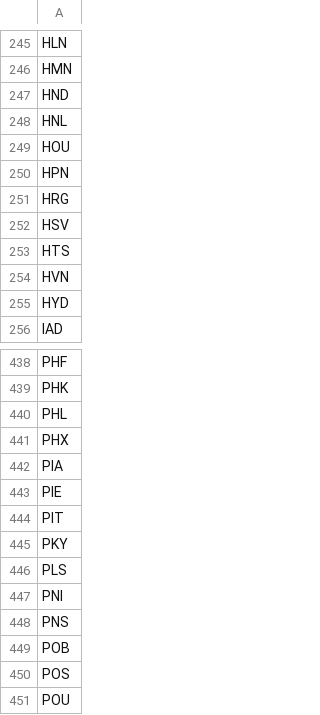
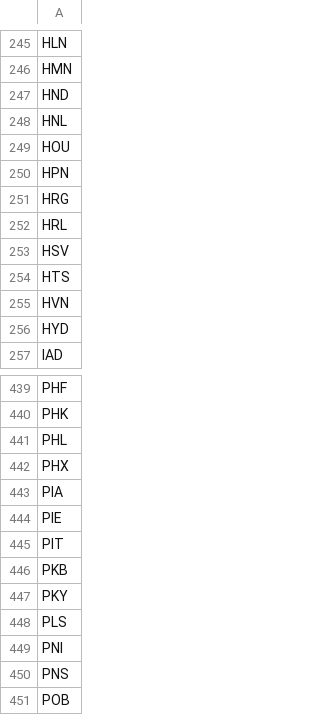
Before and after one commit to TravelMapping/AirportData, a CSV file: air/data/airports-master.csv, drawn as a sheet; only a part is shown, gaps mark what is left out; the shorter side is filled out with more unchanged rows; the diff names each change by its address in the sheet, - before the commit and + after, or states it on an @@ line.

```diff
--- a/air/data/airports-master.csv
+++ b/air/data/airports-master.csv
+row 252: HRL
+row 446: PKB
```
Also changed, not shown: 41 other files.
